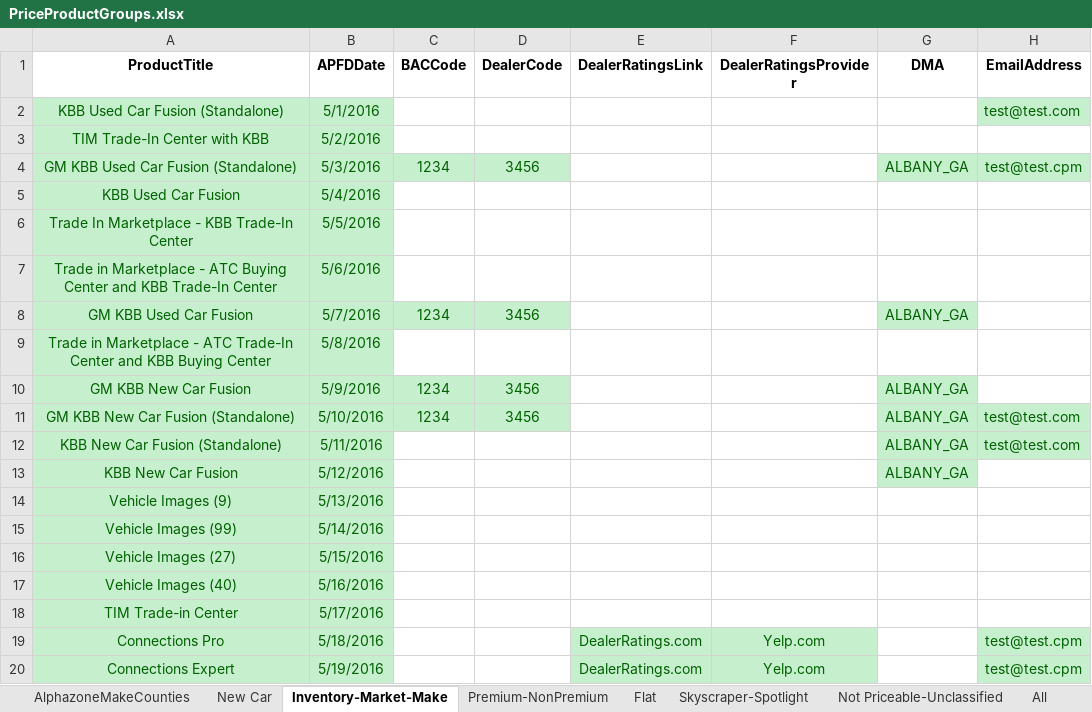
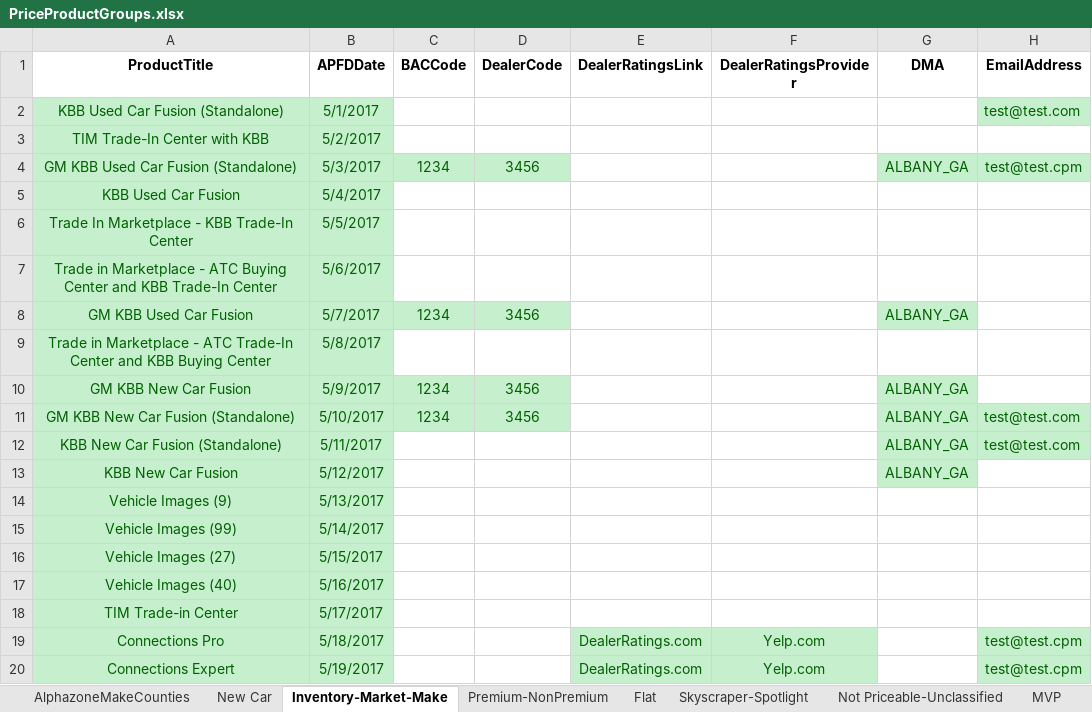
Before and after one commit to ProvarAutomation/SFDCRegression, an Excel workbook: Regression/templates/PriceProductGroups.xlsx, sheet Inventory-Market-Make, drawn as a sheet; only a part is shown; values as stored, in another font and other column widths than the file's, no borders; the diff names each change by its address in the sheet, - before the commit and + after, or states it on an @@ line.

```diff
--- a/Regression/templates/PriceProductGroups.xlsx (sheet Inventory-Market-Make)
+++ b/Regression/templates/PriceProductGroups.xlsx (sheet Inventory-Market-Make)
-B2 (APFDDate): 5/1/2016
+B2 (APFDDate): 5/1/2017
-B3 (APFDDate): 5/2/2016
+B3 (APFDDate): 5/2/2017
-B4 (APFDDate): 5/3/2016
+B4 (APFDDate): 5/3/2017
-B5 (APFDDate): 5/4/2016
+B5 (APFDDate): 5/4/2017
-B6 (APFDDate): 5/5/2016
+B6 (APFDDate): 5/5/2017
-B7 (APFDDate): 5/6/2016
+B7 (APFDDate): 5/6/2017
-B8 (APFDDate): 5/7/2016
+B8 (APFDDate): 5/7/2017
-B9 (APFDDate): 5/8/2016
+B9 (APFDDate): 5/8/2017
-B10 (APFDDate): 5/9/2016
+B10 (APFDDate): 5/9/2017
-B11 (APFDDate): 5/10/2016
+B11 (APFDDate): 5/10/2017
-B12 (APFDDate): 5/11/2016
+B12 (APFDDate): 5/11/2017
-B13 (APFDDate): 5/12/2016
+B13 (APFDDate): 5/12/2017
-B14 (APFDDate): 5/13/2016
+B14 (APFDDate): 5/13/2017
-B15 (APFDDate): 5/14/2016
+B15 (APFDDate): 5/14/2017
-B16 (APFDDate): 5/15/2016
+B16 (APFDDate): 5/15/2017
-B17 (APFDDate): 5/16/2016
+B17 (APFDDate): 5/16/2017
-B18 (APFDDate): 5/17/2016
+B18 (APFDDate): 5/17/2017
-B19 (APFDDate): 5/18/2016
+B19 (APFDDate): 5/18/2017
-B20 (APFDDate): 5/19/2016
+B20 (APFDDate): 5/19/2017
```
Also changed, not shown: sheet All, sheet Premium-NonPremium, sheet New Car, sheet Skyscraper-Spotlight, sheet Flat, sheet Not Priceable-Unclassified, 2 more sheets, other sheet tabs, Regression/templates/Product_Configs_Provar.xlsx, 47 other files.
